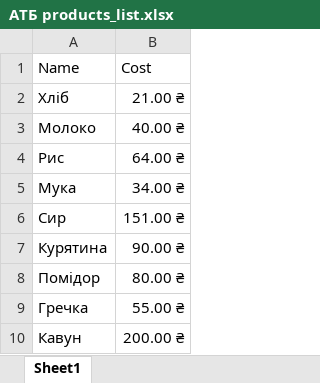
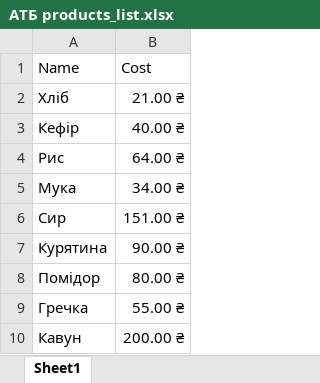
Before and after one commit to keeor/KP, an Excel workbook: main_data/АТБ products_list.xlsx, sheet Sheet1, drawn as a sheet; values as stored, in another font and other column widths than the file's, no borders; the diff names each change by its address in the sheet, - before the commit and + after, or states it on an @@ line.

```diff
--- a/main_data/АТБ products_list.xlsx (sheet Sheet1)
+++ b/main_data/АТБ products_list.xlsx (sheet Sheet1)
-A3: Молоко
+A3: Кефiр
```
Also changed, not shown: main_data/Tavria products_list.xlsx, main_data/Копiйка products_list.xlsx, 3 other files.
